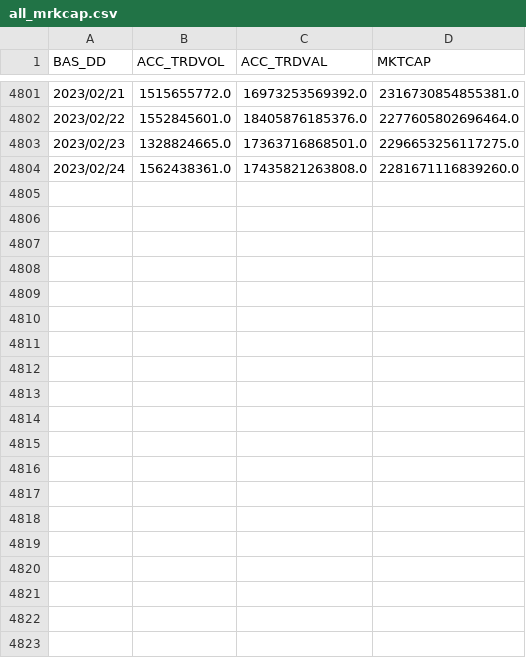
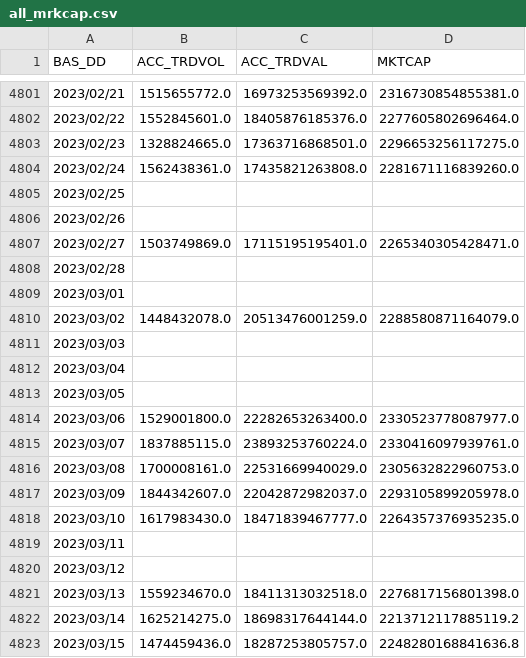
Before and after one commit to da91love/ma_api, a CSV file: static/ko/marketSummaryData/all_mrkcap.csv, drawn as a sheet; only a part is shown, gaps mark what is left out; the diff covers the shown part only.

```diff
--- a/static/ko/marketSummaryData/all_mrkcap.csv
+++ b/static/ko/marketSummaryData/all_mrkcap.csv
@@ -4804 +4804,20 @@ BAS_DD,ACC_TRDVOL,ACC_TRDVAL,MKTCAP
 2023/02/24,1562438361.0,17435821263808.0,2281671116839260.0
+2023/02/25,,,
+2023/02/26,,,
+2023/02/27,1503749869.0,17115195195401.0,2265340305428471.0
+2023/02/28,,,
+2023/03/01,,,
+2023/03/02,1448432078.0,20513476001259.0,2288580871164079.0
+2023/03/03,,,
+2023/03/04,,,
+2023/03/05,,,
+2023/03/06,1529001800.0,22282653263400.0,2330523778087977.0
+2023/03/07,1837885115.0,23893253760224.0,2330416097939761.0
+2023/03/08,1700008161.0,22531669940029.0,2305632822960753.0
+2023/03/09,1844342607.0,22042872982037.0,2293105899205978.0
+2023/03/10,1617983430.0,18471839467777.0,2264357376935235.0
+2023/03/11,,,
+2023/03/12,,,
+2023/03/13,1559234670.0,18411313032518.0,2276817156801398.0
+2023/03/14,1625214275.0,18698317644144.0,2213712117885119.2
+2023/03/15,1474459436.0,18287253805757.0,2248280168841636.8
```
Also changed, not shown: 14 added rows elsewhere in this file, static/ko/marketSummaryData/M2.csv, static/ko/marketSummaryData/kosdaq_mrkcap.csv, 9 other files.
